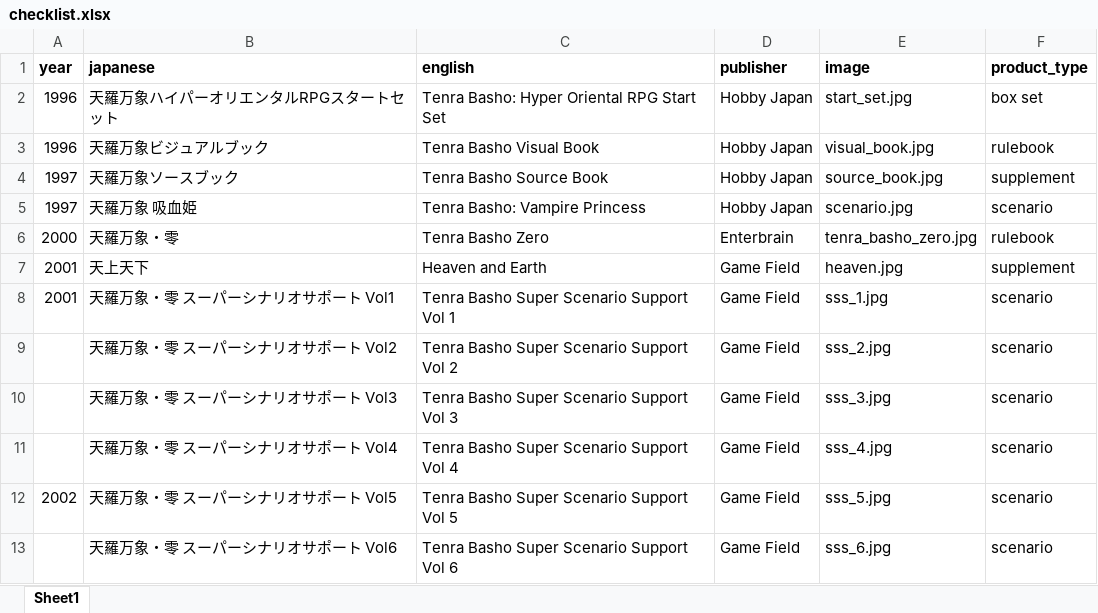
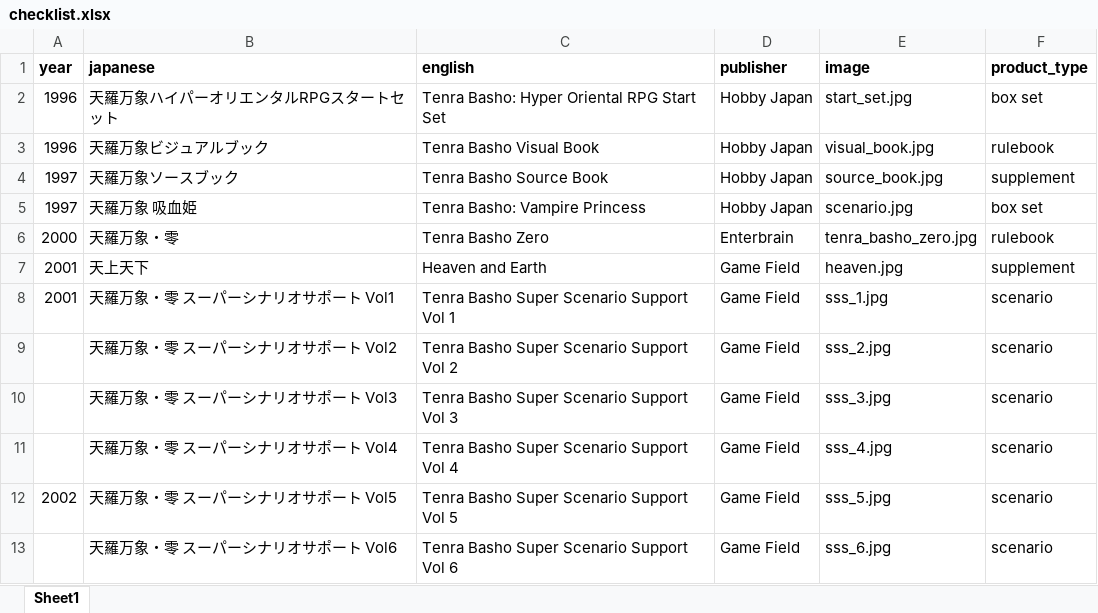
Before and after one commit to weatherspud/japanese-collectors-list, an Excel workbook: tenra-basho/checklist.xlsx, sheet Sheet1, drawn as a sheet; values as stored, in another font and other column widths than the file's, no borders; the diff names each change by its address in the sheet, - before the commit and + after, or states it on an @@ line.

Commit message:
update tenra vampire princess format

```diff
--- a/tenra-basho/checklist.xlsx (sheet Sheet1)
+++ b/tenra-basho/checklist.xlsx (sheet Sheet1)
-F5 (product_type): scenario
+F5 (product_type): box set
```
Also changed, not shown: 2 other files.
